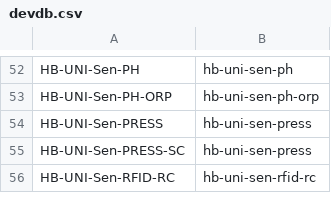
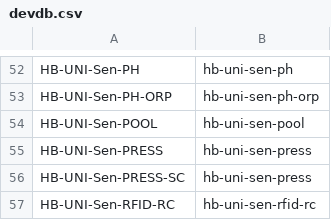
Before and after one commit to jp112sdl/JP-HB-Devices-addon, a CSV file: src/addon/devdb.csv, drawn as a sheet; only a part is shown, gaps mark what is left out.

Commit message:
add HB-UNI-Sen-POOL

```diff
--- a/src/addon/devdb.csv
+++ b/src/addon/devdb.csv
@@ -53,2 +53,3 @@ HB-UNI-Sen-PH;hb-uni-sen-ph
 HB-UNI-Sen-PH-ORP;hb-uni-sen-ph-orp
+HB-UNI-Sen-POOL;hb-uni-sen-pool
 HB-UNI-Sen-PRESS;hb-uni-sen-press
```
Also changed, not shown: 9 other files.
